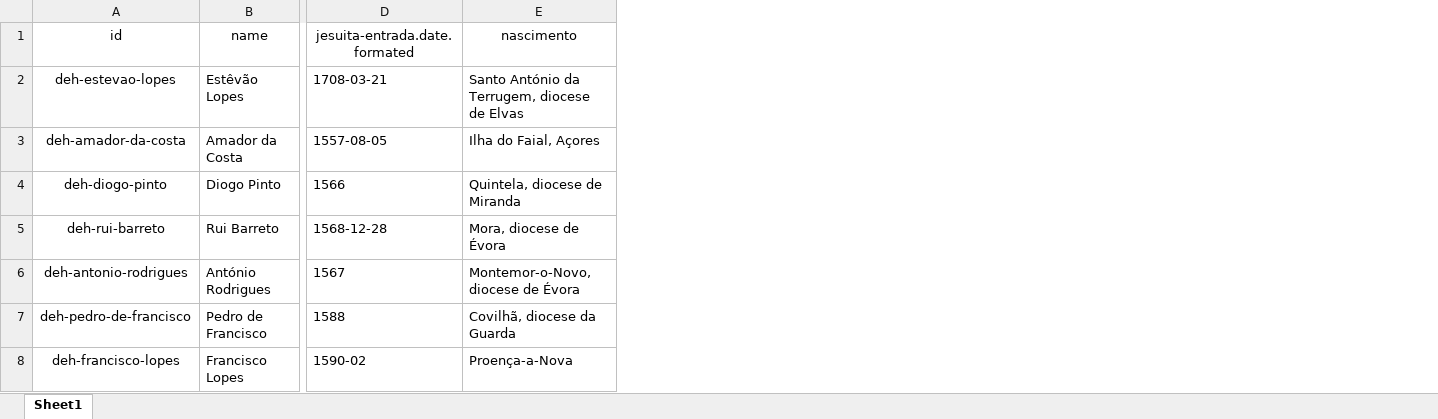
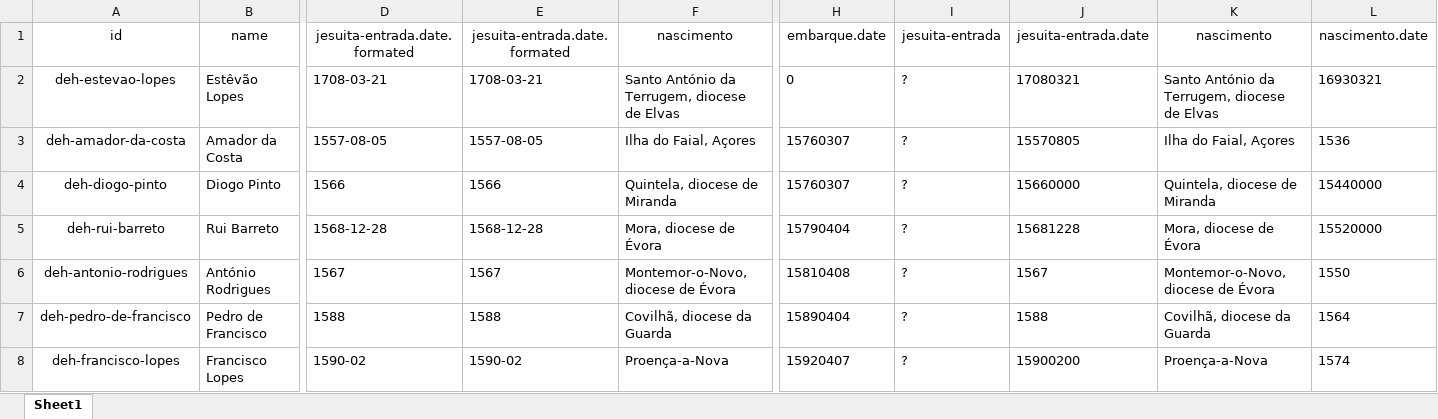
Before and after one commit to joaquimrcarvalho/dehergne-repertoire, an Excel workbook: inferences/jesuitas-entrada-portugal-unknown.xlsx, sheet Sheet1, drawn as a sheet; only a part is shown, gaps mark what is left out; values as stored, in another font and other column widths than the file's, no borders; the diff covers the shown part only; the diff names each change by its address in the sheet, - before the commit and + after, or states it on an @@ line.

```diff
--- a/inferences/jesuitas-entrada-portugal-unknown.xlsx (sheet Sheet1)
+++ b/inferences/jesuitas-entrada-portugal-unknown.xlsx (sheet Sheet1)
+column E (jesuita-entrada.date.formated), rows 2-8: 1708-03-21 | 1557-08-05 | 1566 | 1568-12-28 | 1567 | 1588 | 1590-02
+column H (embarque.date), rows 2-8: 0 | 15760307 | 15760307 | 15790404 | 15810408 | 15890404 | 15920407
+column I (jesuita-entrada), rows 2-8: all ?
+column J (jesuita-entrada.date), rows 2-8: 17080321 | 15570805 | 15660000 | 15681228 | 1567 | 1588 | 15900200
+column K (nascimento), rows 2-8: Santo António da Terrugem, diocese de Elvas | Ilha do Faial, Açores | Quintela, diocese de Miranda | Mora, diocese de Évora | Montemor-o-Novo, diocese de Évora | Covilhã, diocese da Guarda | Proença-a-Nova
+column L (nascimento.date), rows 2-8: 16930321 | 1536 | 15440000 | 15520000 | 1550 | 1564 | 1574
```
Also changed, not shown: 6 moved rows elsewhere in this sheet, inferences/jesuita-entrada-Coimbra-extra_info.xlsx, inferences/jesuita-entrada-Coimbra.xlsx, 49 other files.
